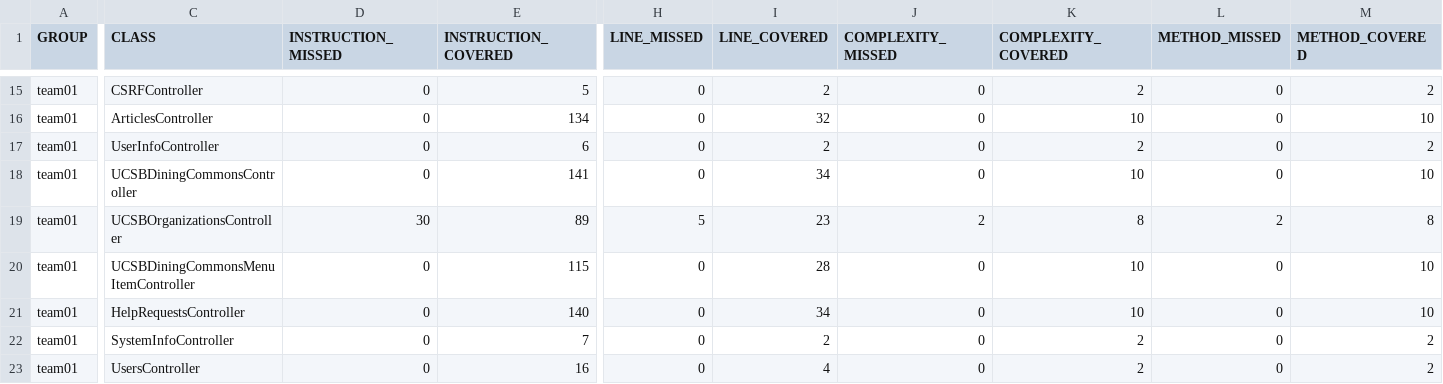
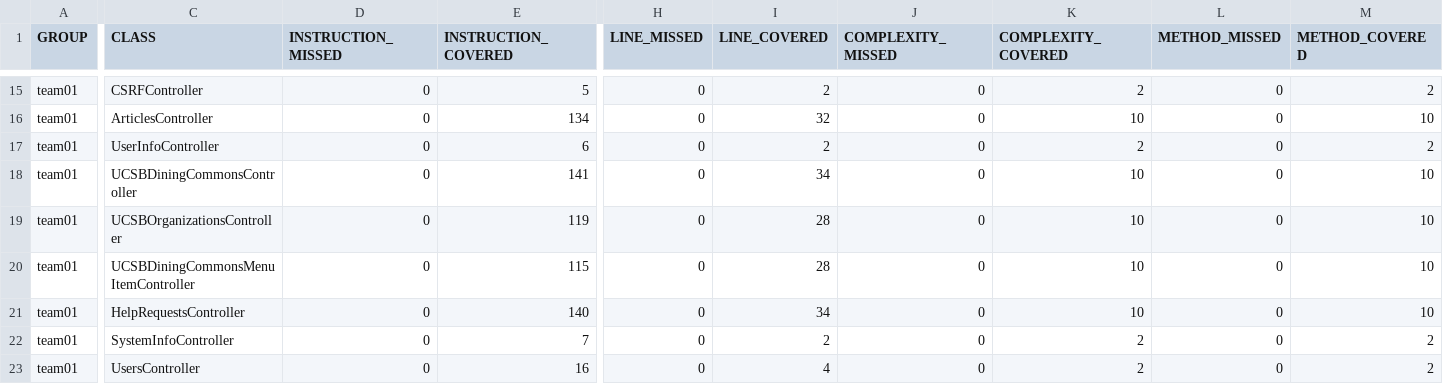
Before and after one commit to ucsb-cs156-s26/team01-s26-15, a CSV file: prs/69/jacoco/jacoco.csv, drawn as a sheet; only a part is shown, gaps mark what is left out; the diff names each change by its address in the sheet, - before the commit and + after, or states it on an @@ line.

```diff
--- a/prs/69/jacoco/jacoco.csv
+++ b/prs/69/jacoco/jacoco.csv
-D19 (INSTRUCTION_MISSED): 30
+D19 (INSTRUCTION_MISSED): 0
-E19 (INSTRUCTION_COVERED): 89
+E19 (INSTRUCTION_COVERED): 119
-H19 (LINE_MISSED): 5
+H19 (LINE_MISSED): 0
-I19 (LINE_COVERED): 23
+I19 (LINE_COVERED): 28
-J19 (COMPLEXITY_MISSED): 2
+J19 (COMPLEXITY_MISSED): 0
-K19 (COMPLEXITY_COVERED): 8
+K19 (COMPLEXITY_COVERED): 10
-L19 (METHOD_MISSED): 2
+L19 (METHOD_MISSED): 0
-M19 (METHOD_COVERED): 8
+M19 (METHOD_COVERED): 10
```
Also changed, not shown: 7 other files.
